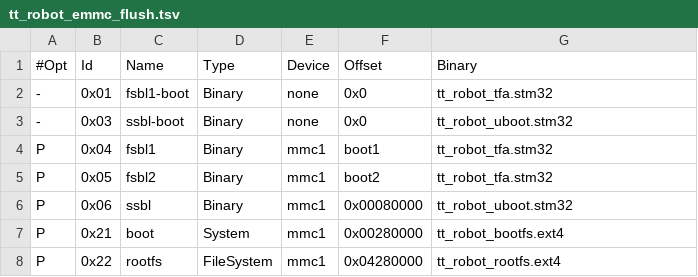
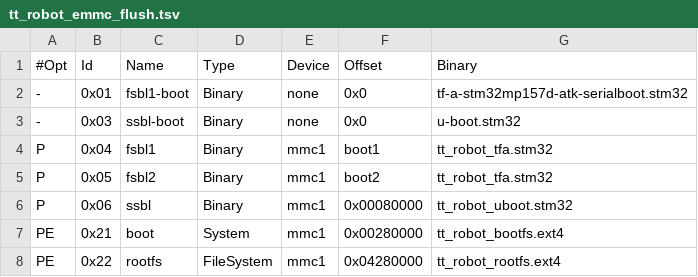
Before and after one commit to TNTNTA/meta-tt-robot, a TSV file: project/tt_robot_emmc_flush.tsv, drawn as a sheet.

```diff
--- a/project/tt_robot_emmc_flush.tsv
+++ b/project/tt_robot_emmc_flush.tsv
@@ -1,4 +1,4 @@
 #Opt	Id	Name	Type	Device	Offset	Binary
--	0x01	fsbl1-boot	Binary	none	0x0	tt_robot_tfa.stm32
--	0x03	ssbl-boot	Binary	none	0x0	tt_robot_uboot.stm32
+-	0x01	fsbl1-boot	Binary	none	0x0	tf-a-stm32mp157d-atk-serialboot.stm32
+-	0x03	ssbl-boot	Binary	none	0x0	u-boot.stm32
 P	0x04	fsbl1	Binary	mmc1	boot1	tt_robot_tfa.stm32
@@ -6,3 +6,3 @@ P	0x05	fsbl2	Binary	mmc1	boot2	tt_robot_tfa.stm32
 P	0x06	ssbl	Binary	mmc1	0x00080000	tt_robot_uboot.stm32
-P	0x21	boot	System	mmc1	0x00280000	tt_robot_bootfs.ext4
-P	0x22	rootfs	FileSystem	mmc1	0x04280000	tt_robot_rootfs.ext4
+PE	0x21	boot	System	mmc1	0x00280000	tt_robot_bootfs.ext4
+PE	0x22	rootfs	FileSystem	mmc1	0x04280000	tt_robot_rootfs.ext4
```
Also changed, not shown: 3 other files.
